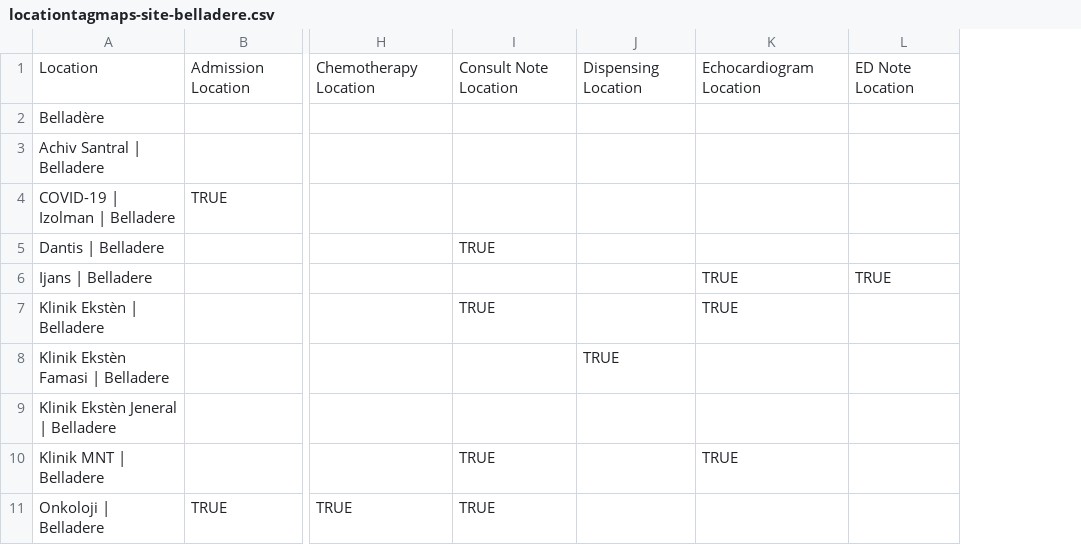
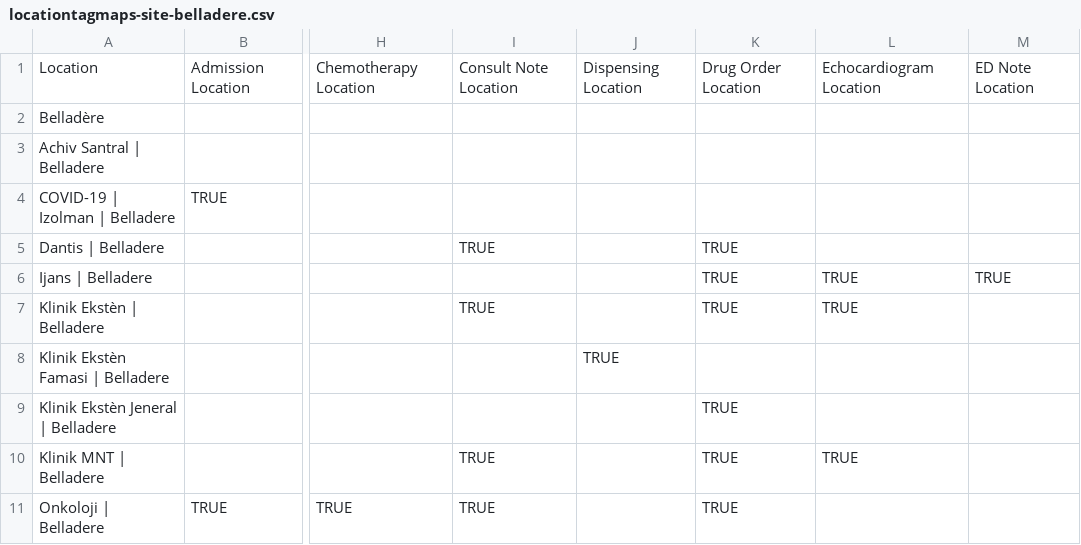
Before and after one commit to PIH/openmrs-config-zl, a CSV file: configuration/locationtagmaps/locationtagmaps-site-belladere.csv, drawn as a sheet; only a part is shown, gaps mark what is left out; the diff names each change by its address in the sheet, - before the commit and + after, or states it on an @@ line.

Commit message:
UHM-9311 Added Drug Order Location for all ZL sites so ED and OPD (general) will be able to use the simple drug order page (#438)

```diff
--- a/configuration/locationtagmaps/locationtagmaps-site-belladere.csv
+++ b/configuration/locationtagmaps/locationtagmaps-site-belladere.csv
+column K, rows 1-11: Drug Order Location |  |  |  | TRUE | TRUE | TRUE |  | TRUE | TRUE | TRUE
```
Also changed, not shown: configuration/locationtagmaps/locationtagmaps-site-cange.csv, configuration/locationtagmaps/locationtagmaps-site-cerca_la_source.csv, 10 other files.
